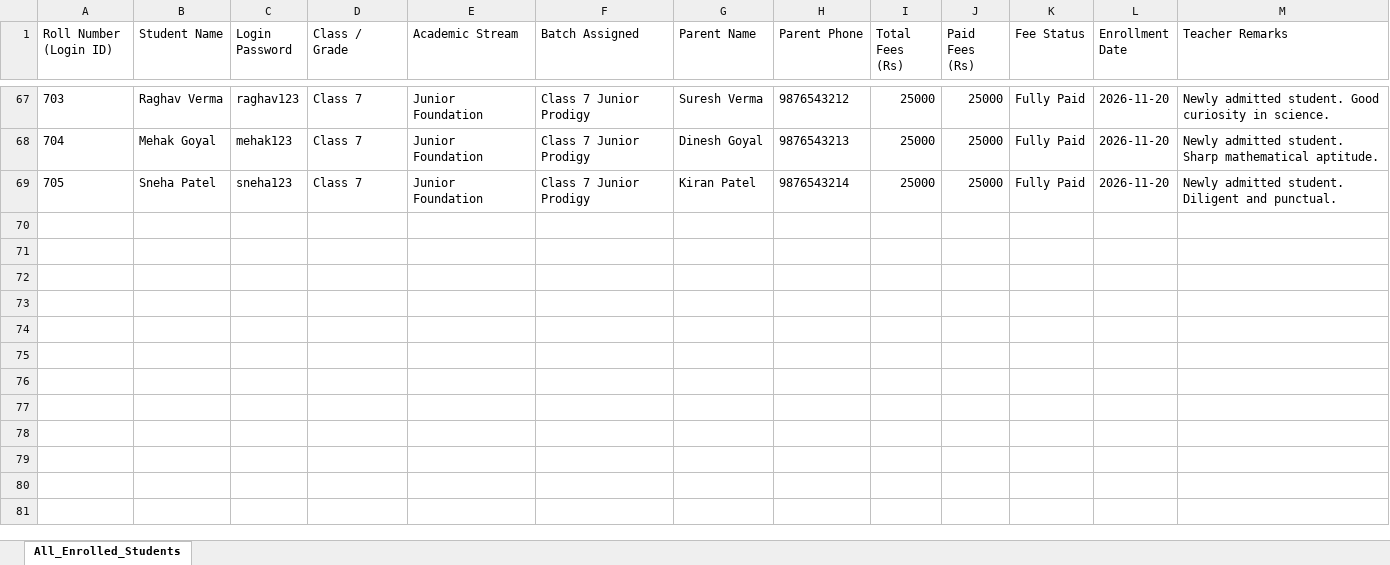
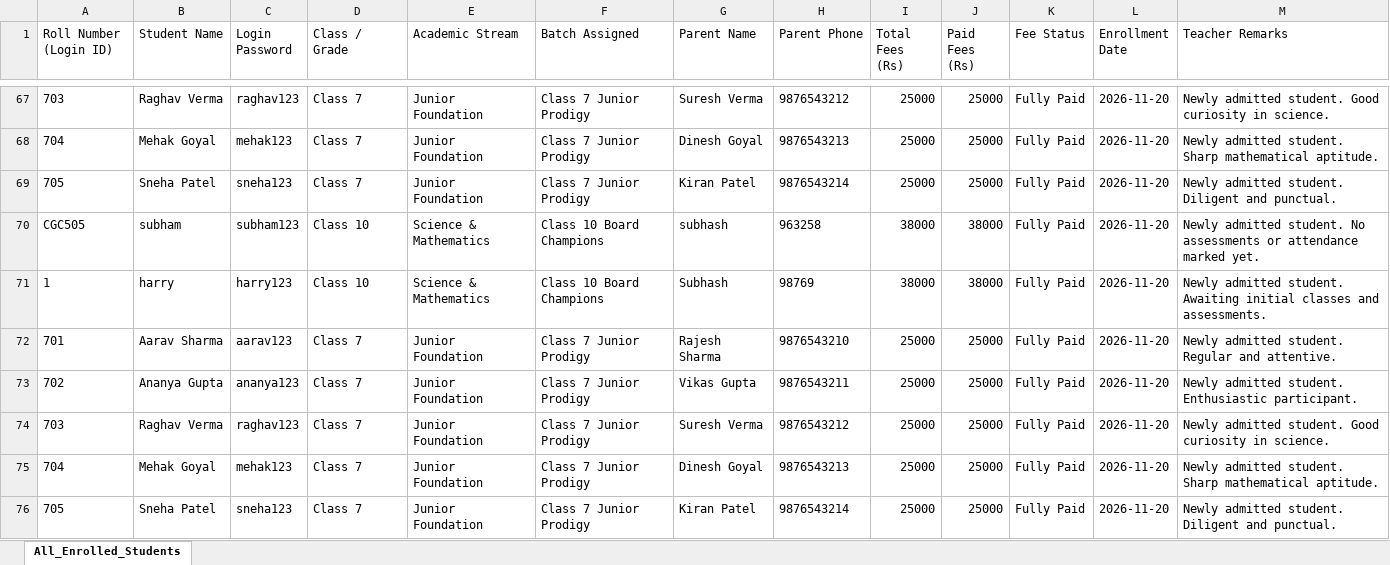
Before and after one commit to goyalharshit543-bit/goyalcoachingcenter, an Excel workbook: records/Enrolled_Students/All_Enrolled_Students_Master_Register.xlsx, sheet All_Enrolled_Students, drawn as a sheet; only a part is shown, gaps mark what is left out; values as stored, in another font and other column widths than the file's, no borders; the diff names each change by its address in the sheet, - before the commit and + after, or states it on an @@ line.

```diff
--- a/records/Enrolled_Students/All_Enrolled_Students_Master_Register.xlsx (sheet All_Enrolled_Students)
+++ b/records/Enrolled_Students/All_Enrolled_Students_Master_Register.xlsx (sheet All_Enrolled_Students)
+row 70: CGC505 | subham | subham123 | Class 10 | Science & Mathematics | Class 10 Board Champions | subhash | 963258 | 38000 | 38000 | Fully Paid | 2026-11-20 | Newly admitted student. No assessments or attendance marked yet.
+row 71: 1 | harry | harry123 | Class 10 | Science & Mathematics | Class 10 Board Champions | Subhash | 98769 | 38000 | 38000 | Fully Paid | 2026-11-20 | Newly admitted student. Awaiting initial classes and assessments.
+row 72: 701 | Aarav Sharma | aarav123 | Class 7 | Junior Foundation | Class 7 Junior Prodigy | Rajesh Sharma | 9876543210 | 25000 | 25000 | Fully Paid | 2026-11-20 | Newly admitted student. Regular and attentive.
+row 73: 702 | Ananya Gupta | ananya123 | Class 7 | Junior Foundation | Class 7 Junior Prodigy | Vikas Gupta | 9876543211 | 25000 | 25000 | Fully Paid | 2026-11-20 | Newly admitted student. Enthusiastic participant.
+row 74: 703 | Raghav Verma | raghav123 | Class 7 | Junior Foundation | Class 7 Junior Prodigy | Suresh Verma | 9876543212 | 25000 | 25000 | Fully Paid | 2026-11-20 | Newly admitted student. Good curiosity in science.
+row 75: 704 | Mehak Goyal | mehak123 | Class 7 | Junior Foundation | Class 7 Junior Prodigy | Dinesh Goyal | 9876543213 | 25000 | 25000 | Fully Paid | 2026-11-20 | Newly admitted student. Sharp mathematical aptitude.
+row 76: 705 | Sneha Patel | sneha123 | Class 7 | Junior Foundation | Class 7 Junior Prodigy | Kiran Patel | 9876543214 | 25000 | 25000 | Fully Paid | 2026-11-20 | Newly admitted student. Diligent and punctual.
```
Also changed, not shown: records/Enrolled_Students/Class_7th/Enrolled_Class_7th_Students.xlsx, records/GTSE_Talent_Search_Exam/All_GTSE_Master_Register.xlsx, 22 other files.
